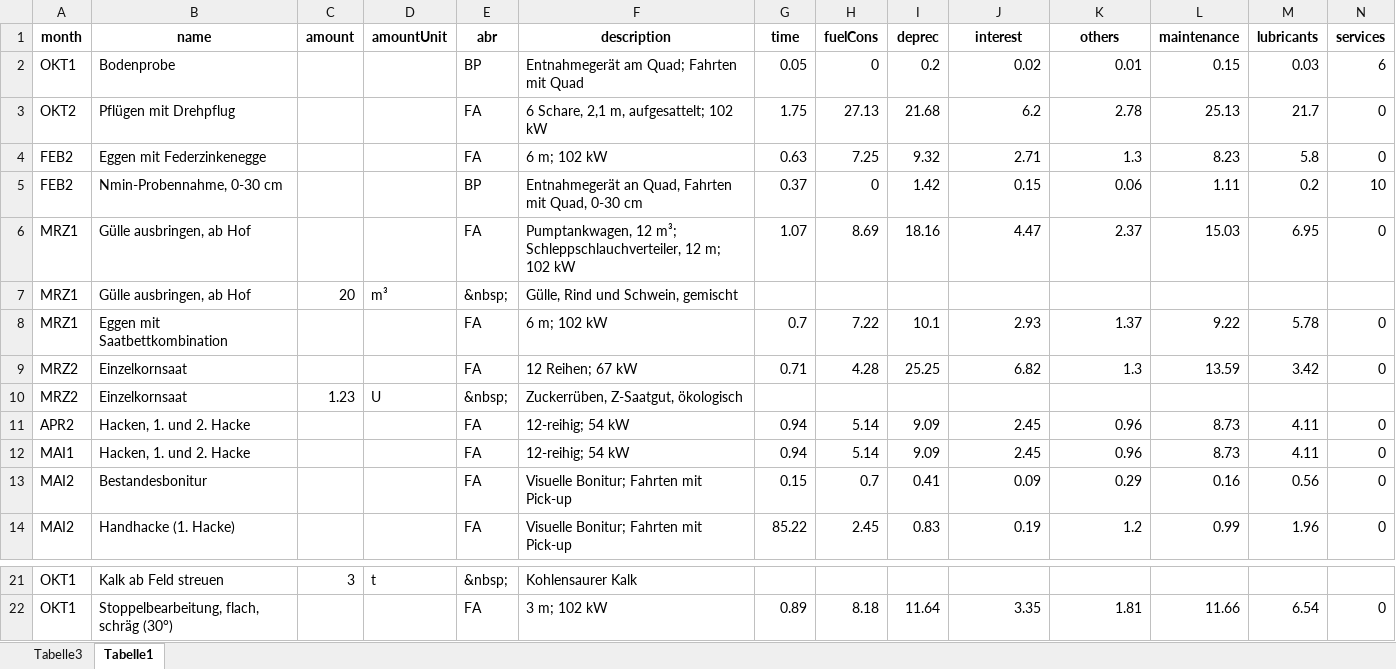
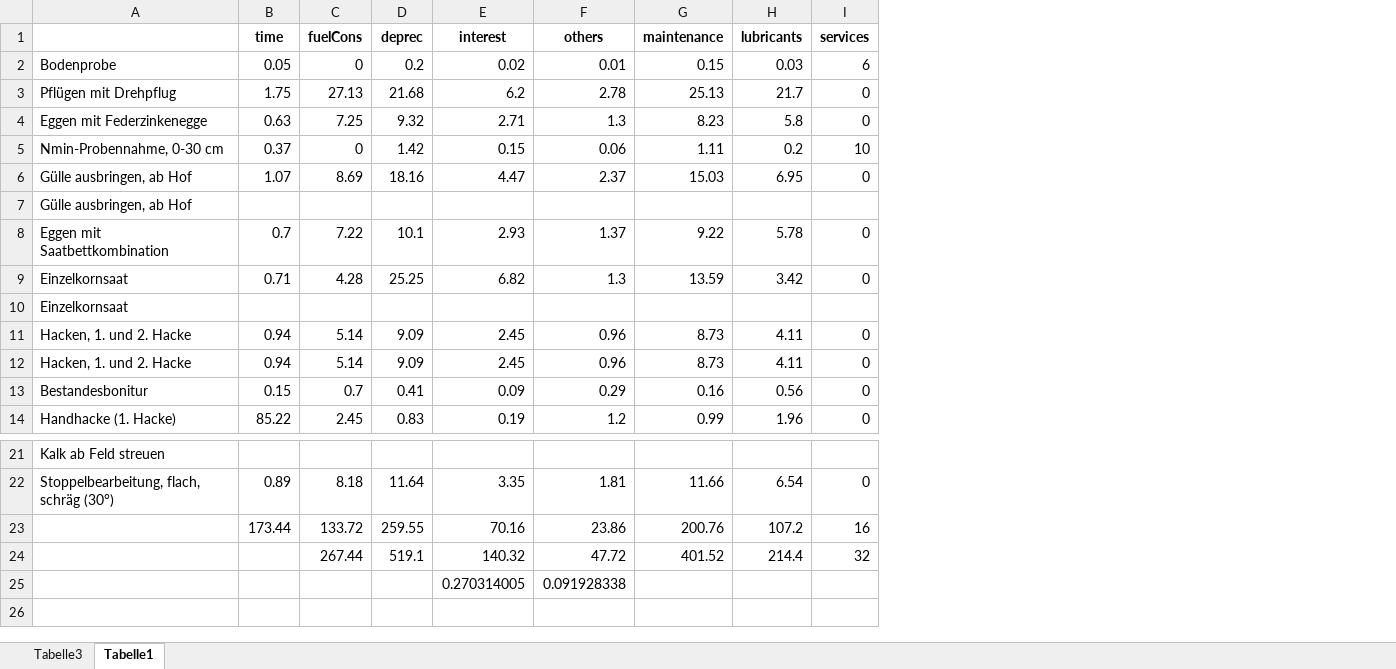
Before and after one commit to linmeishang/RobotPaperGit, an Excel workbook: Data/sugarbeet_org_ws.xlsx, sheet Tabelle1, drawn as a sheet; only a part is shown, gaps mark what is left out; values as stored, in another font and other column widths than the file's, no borders; removed rows and columns are numbered as before the commit, all else as after; the diff names each change by its address in the sheet, - before the commit and + after, or states it on an @@ line.

```diff
--- a/Data/sugarbeet_org_ws.xlsx (sheet Tabelle1)
+++ b/Data/sugarbeet_org_ws.xlsx (sheet Tabelle1)
-column A (month), rows 2-14: OKT1 | OKT2 | FEB2 | FEB2 | MRZ1 | MRZ1 | MRZ1 | MRZ2 | MRZ2 | APR2 | MAI1 | MAI2 | MAI2; rows 21-22: OKT1 | OKT1
-column C (amount), rows 7-10: 20 |  |  | 1.23; row 21: 3
-column D (amountUnit), rows 7-10: m³ |  |  | U; row 21: t
-column E (abr), rows 2-14: BP | FA | FA | BP | FA | &nbsp; | FA | FA | &nbsp; | FA | FA | FA | FA; rows 21-22: &nbsp; | FA
-column F (description), rows 2-14: Entnahmegerät am Quad; Fahrten mit Quad | 6 Schare, 2,1 m, aufgesattelt; 102 kW | 6 m; 102 kW | Entnahmegerät an Quad, Fahrten mit Quad, 0-30 cm | Pumptankwagen, 12 m³; Schleppschlauchverteiler, 12 m; 102 kW | Gülle, Rind und Schwein, gemischt | 6 m; 102 kW | 12 Reihen; 67 kW | Zuckerrüben, Z-Saatgut, ökologisch | 12-reihig; 54 kW | 12-reihig; 54 kW | Visuelle Bonitur; Fahrten mit Pick-up | Visuelle Bonitur; Fahrten mit Pick-up; rows 21-22: Kohlensaurer Kalk | 3 m; 102 kW
-A1: name
+A1: (empty)
+row 23:  | 173.44 | 133.72 | 259.55 | 70.16 | 23.86 | 200.76 | 107.2 | 16
+row 24:  |  | 267.44 | 519.1 | 140.32 | 47.72 | 401.52 | 214.4 | 32
+row 25:  |  |  |  | 0.270314005 | 0.091928338
```
Also changed, not shown: sheet Tabelle3, Calculation in Excel/sugarbeets_organic_size2-mech120.xlsx, 53 other files.
